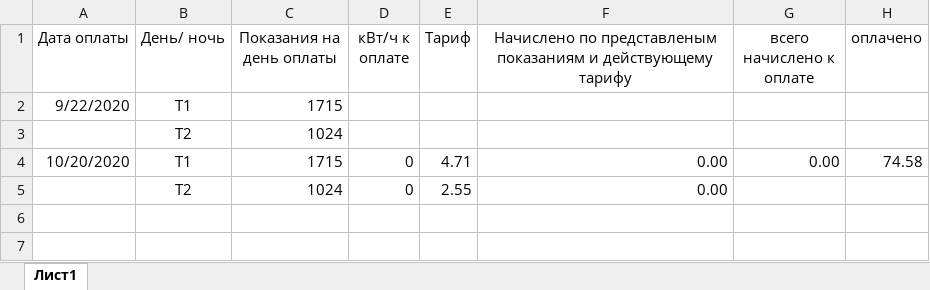
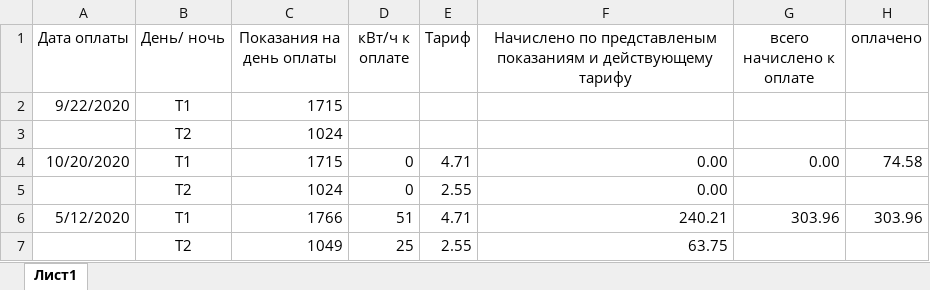
Before and after one commit to slimexpert/slimexpert.github.io, an Excel workbook: sputnik/personal/ee/149ee.xlsx, sheet Лист1, drawn as a sheet; values as stored, in another font and other column widths than the file's, no borders; the diff names each change by its address in the sheet, - before the commit and + after, or states it on an @@ line.

```diff
--- a/sputnik/personal/ee/149ee.xlsx (sheet Лист1)
+++ b/sputnik/personal/ee/149ee.xlsx (sheet Лист1)
+row 6: 5/12/2020 | T1 | 1766 | 51 | 4.71 | 240.21 | 303.96 | 303.96
+row 7:  | Т2 | 1049 | 25 | 2.55 | 63.75
```
Also changed, not shown: sputnik/personal/ee/108ee.xlsx, sputnik/personal/ee/155ee.xlsx, 34 other files.
